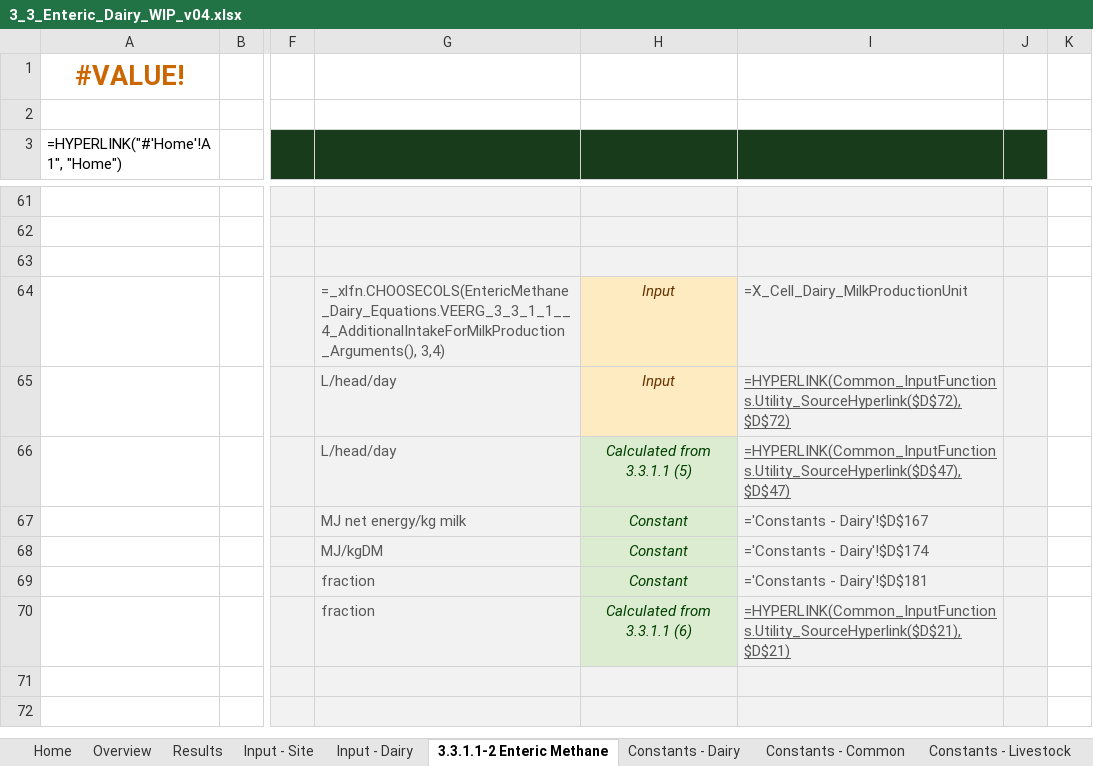
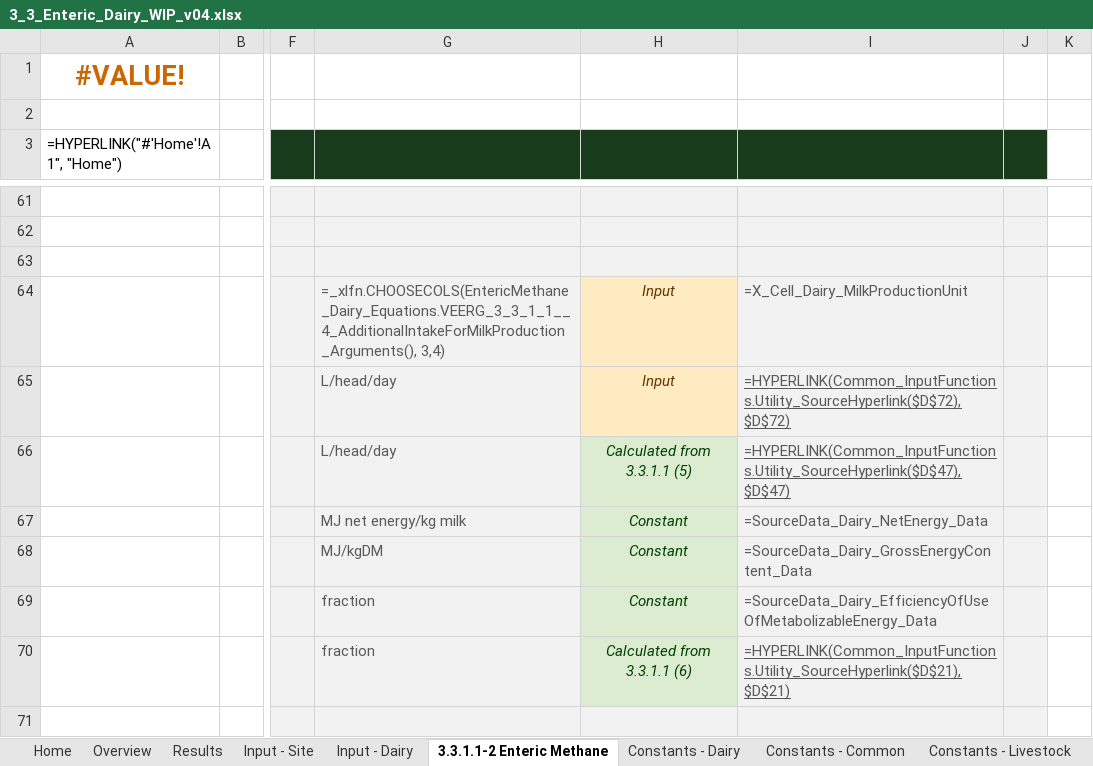
Before and after one commit to mrpaulkotz/GAF-VEERG-Functions, an Excel workbook: Excel/3_3_Enteric_Dairy_WIP_v04.xlsx, sheet 3.3.1.1-2 Enteric Methane, drawn as a sheet; only a part is shown, gaps mark what is left out; the shorter side is filled out with more unchanged rows; values as stored, in another font and other column widths than the file's, no borders; formulas are shown in place of their values; charts and pictures not drawn; the diff names each change by its address in the sheet, - before the commit and + after, or states it on an @@ line.

```diff
--- a/Excel/3_3_Enteric_Dairy_WIP_v04.xlsx (sheet 3.3.1.1-2 Enteric Methane)
+++ b/Excel/3_3_Enteric_Dairy_WIP_v04.xlsx (sheet 3.3.1.1-2 Enteric Methane)
-I67: ='Constants - Dairy'!$D$167
+I67: =SourceData_Dairy_NetEnergy_Data
-I68: ='Constants - Dairy'!$D$174
+I68: =SourceData_Dairy_GrossEnergyContent_Data
-I69: ='Constants - Dairy'!$D$181
+I69: =SourceData_Dairy_EfficiencyOfUseOfMetabolizableEnergy_Data
```
Also changed, not shown: sheet Input - Dairy, Excel/3_2_Enteric_BeefPasture_WIP_v04.xlsx, Excel/4_3_ManureManagement_Dairy_WIP_v12.xlsx, 43 other files.
